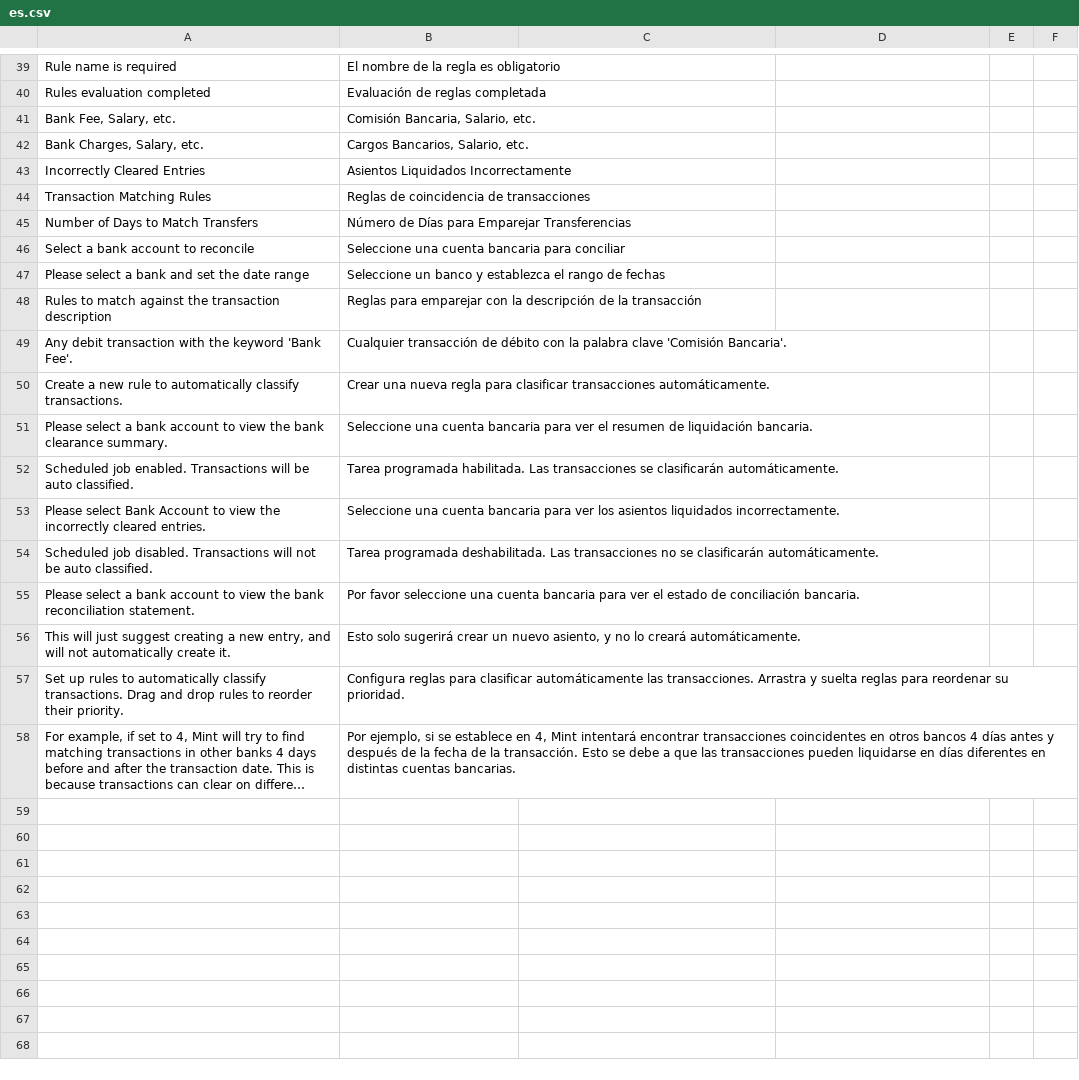
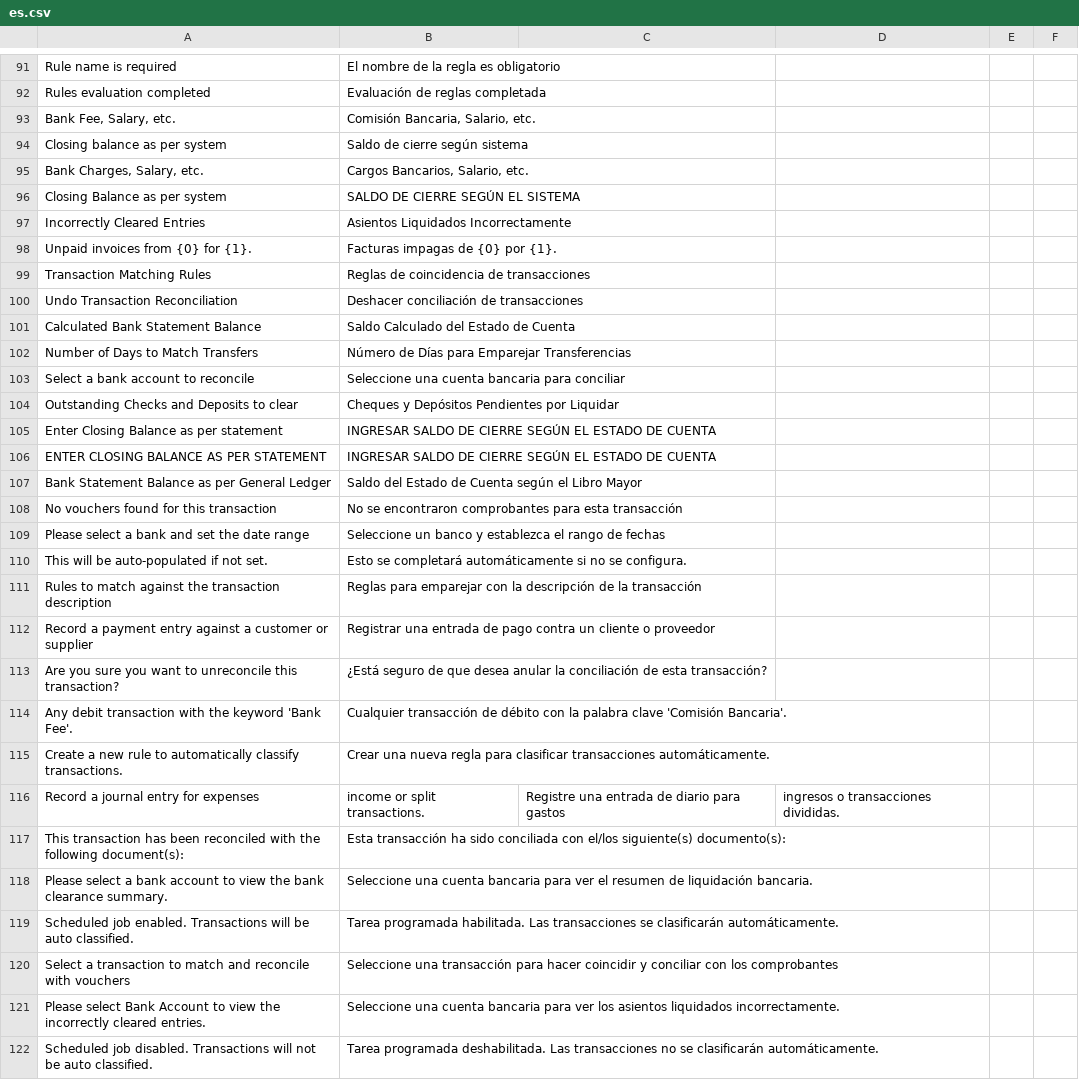
Before and after one commit to Grupo-Altia/mint, a CSV file: mint/translations/es.csv, drawn as a sheet; only a part is shown, gaps mark what is left out; the shorter side is filled out with more unchanged rows; long unchanged cells end in …; the diff covers the shown part only; the diff names each change by its address in the sheet, - before the commit and + after, or states it on an @@ line.

```diff
--- a/mint/translations/es.csv
+++ b/mint/translations/es.csv
+row 94: Closing balance as per system | Saldo de cierre según sistema
+row 96: Closing Balance as per system | SALDO DE CIERRE SEGÚN EL SISTEMA
+row 98: Unpaid invoices from {0} for {1}. | Facturas impagas de {0} por {1}.
+row 100: Undo Transaction Reconciliation | Deshacer conciliación de transacciones
+row 101: Calculated Bank Statement Balance | Saldo Calculado del Estado de Cuenta
+row 104: Outstanding Checks and Deposits to clear | Cheques y Depósitos Pendientes por Liquidar
+row 105: Enter Closing Balance as per statement | INGRESAR SALDO DE CIERRE SEGÚN EL ESTADO DE CUENTA
+row 106: ENTER CLOSING BALANCE AS PER STATEMENT | INGRESAR SALDO DE CIERRE SEGÚN EL ESTADO DE CUENTA
+row 107: Bank Statement Balance as per General Ledger | Saldo del Estado de Cuenta según el Libro Mayor
+row 108: No vouchers found for this transaction | No se encontraron comprobantes para esta transacción
+row 110: This will be auto-populated if not set. | Esto se completará automáticamente si no se configura.
+row 112: Record a payment entry against a customer or supplier | Registrar una entrada de pago contra un cliente o proveedor
+row 113: Are you sure you want to unreconcile this transaction? | ¿Está seguro de que desea anular la conciliación de esta transacción?
+row 116: Record a journal entry for expenses | income or split transactions. | Registre una entrada de diario para gastos | ingresos o transacciones divididas.
+row 117: This transaction has been reconciled with the following document(s): | Esta transacción ha sido conciliada con el/los siguiente(s) documento(s):
+row 120: Select a transaction to match and reconcile with vouchers | Seleccione una transacción para hacer coincidir y conciliar con los comprobantes
```
Also changed, not shown: 62 added rows elsewhere in this file.
